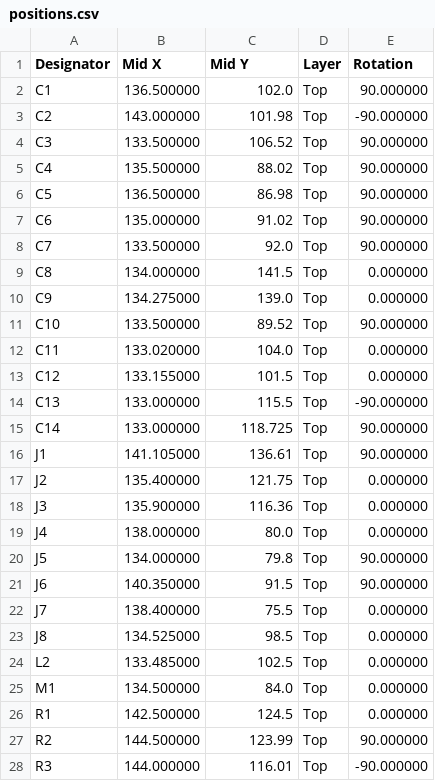
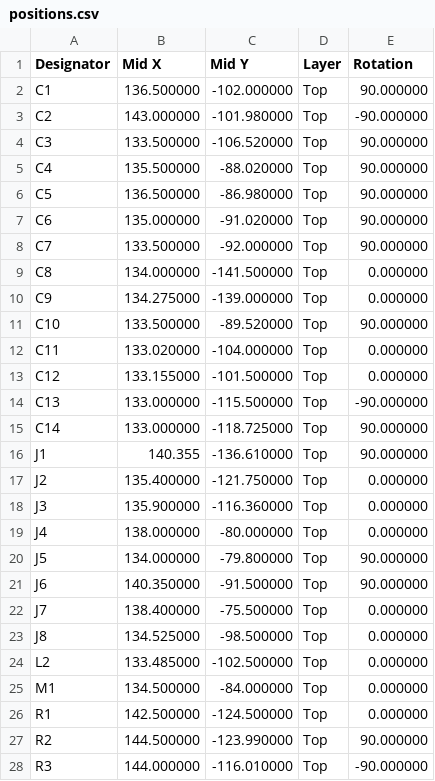
Before and after one commit to valuablelegend1-a11y/ARC-Insight, a CSV file: PCB/production/positions.csv, drawn as a sheet; only a part is shown; the diff covers the shown part only.

```diff
--- a/PCB/production/positions.csv
+++ b/PCB/production/positions.csv
@@ -1,28 +1,28 @@
 Designator,Mid X,Mid Y,Layer,Rotation
-C1,136.500000,102.0,Top,90.000000
-C2,143.000000,101.98,Top,-90.000000
-C3,133.500000,106.52,Top,90.000000
-C4,135.500000,88.02,Top,90.000000
-C5,136.500000,86.98,Top,90.000000
-C6,135.000000,91.02,Top,90.000000
-C7,133.500000,92.0,Top,90.000000
-C8,134.000000,141.5,Top,0.000000
-C9,134.275000,139.0,Top,0.000000
-C10,133.500000,89.52,Top,90.000000
-C11,133.020000,104.0,Top,0.000000
-C12,133.155000,101.5,Top,0.000000
-C13,133.000000,115.5,Top,-90.000000
-C14,133.000000,118.725,Top,90.000000
-J1,141.105000,136.61,Top,90.000000
-J2,135.400000,121.75,Top,0.000000
-J3,135.900000,116.36,Top,0.000000
-J4,138.000000,80.0,Top,0.000000
-J5,134.000000,79.8,Top,90.000000
-J6,140.350000,91.5,Top,90.000000
-J7,138.400000,75.5,Top,0.000000
-J8,134.525000,98.5,Top,0.000000
-L2,133.485000,102.5,Top,0.000000
-M1,134.500000,84.0,Top,0.000000
-R1,142.500000,124.5,Top,0.000000
-R2,144.500000,123.99,Top,90.000000
-R3,144.000000,116.01,Top,-90.000000
+C1,136.500000,-102.000000,Top,90.000000
+C2,143.000000,-101.980000,Top,-90.000000
+C3,133.500000,-106.520000,Top,90.000000
+C4,135.500000,-88.020000,Top,90.000000
+C5,136.500000,-86.980000,Top,90.000000
+C6,135.000000,-91.020000,Top,90.000000
+C7,133.500000,-92.000000,Top,90.000000
+C8,134.000000,-141.500000,Top,0.000000
+C9,134.275000,-139.000000,Top,0.000000
+C10,133.500000,-89.520000,Top,90.000000
+C11,133.020000,-104.000000,Top,0.000000
+C12,133.155000,-101.500000,Top,0.000000
+C13,133.000000,-115.500000,Top,-90.000000
+C14,133.000000,-118.725000,Top,90.000000
+J1,140.355,-136.610000,Top,90.000000
+J2,135.400000,-121.750000,Top,0.000000
+J3,135.900000,-116.360000,Top,0.000000
+J4,138.000000,-80.000000,Top,0.000000
+J5,134.000000,-79.800000,Top,90.000000
+J6,140.350000,-91.500000,Top,90.000000
+J7,138.400000,-75.500000,Top,0.000000
+J8,134.525000,-98.500000,Top,0.000000
+L2,133.485000,-102.500000,Top,0.000000
+M1,134.500000,-84.000000,Top,0.000000
+R1,142.500000,-124.500000,Top,0.000000
+R2,144.500000,-123.990000,Top,90.000000
+R3,144.000000,-116.010000,Top,-90.000000
```
Also changed, not shown: 13 edited cells elsewhere in this file, PCB/production/arc-insight-board-all-pos.csv.
